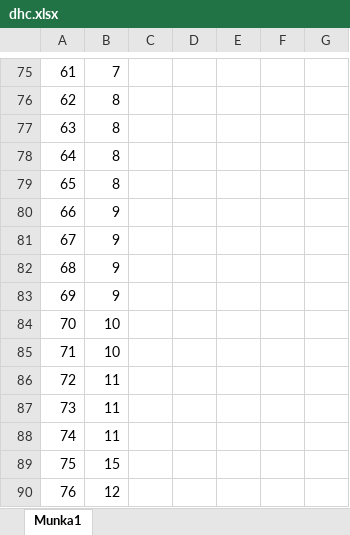
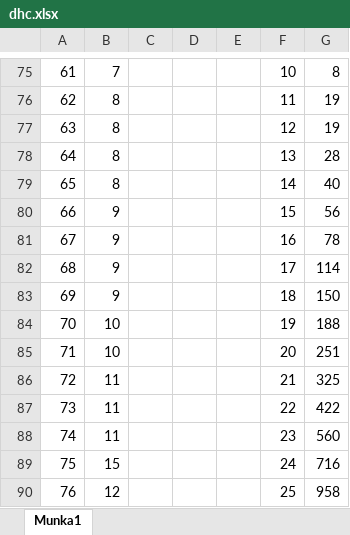
Before and after one commit to aronbsz/bachelorsthesis, an Excel workbook: dhc.xlsx, sheet Munka1, drawn as a sheet; only a part is shown, gaps mark what is left out; values as stored, in another font and other column widths than the file's, no borders; charts and pictures not drawn; the diff covers the shown part only; the diff names each change by its address in the sheet, - before the commit and + after, or states it on an @@ line.

```diff
--- a/dhc.xlsx (sheet Munka1)
+++ b/dhc.xlsx (sheet Munka1)
-F75: (empty)
+F75: 10
-G75: (empty)
+G75: 8
-F76: (empty)
+F76: 11
-G76:G77: (empty)
+G76:G77: 19
-F77: (empty)
+F77: 12
-F78: (empty)
+F78: 13
-G78: (empty)
+G78: 28
-F79: (empty)
+F79: 14
-G79: (empty)
+G79: 40
-F80: (empty)
+F80: 15
-G80: (empty)
+G80: 56
-F81: (empty)
+F81: 16
-G81: (empty)
+G81: 78
-F82: (empty)
+F82: 17
-G82: (empty)
+G82: 114
-F83: (empty)
+F83: 18
-G83: (empty)
+G83: 150
-F84: (empty)
+F84: 19
-G84: (empty)
+G84: 188
-F85: (empty)
+F85: 20
-G85: (empty)
+G85: 251
-F86: (empty)
+F86: 21
-G86: (empty)
+G86: 325
-F87: (empty)
+F87: 22
-G87: (empty)
+G87: 422
-F88: (empty)
+F88: 23
-G88: (empty)
+G88: 560
-F89: (empty)
+F89: 24
-G89: (empty)
+G89: 716
-F90: (empty)
+F90: 25
-G90: (empty)
+G90: 958
```
Also changed, not shown: 46 edited cells elsewhere in this sheet, charts or pictures, 7 other files.
